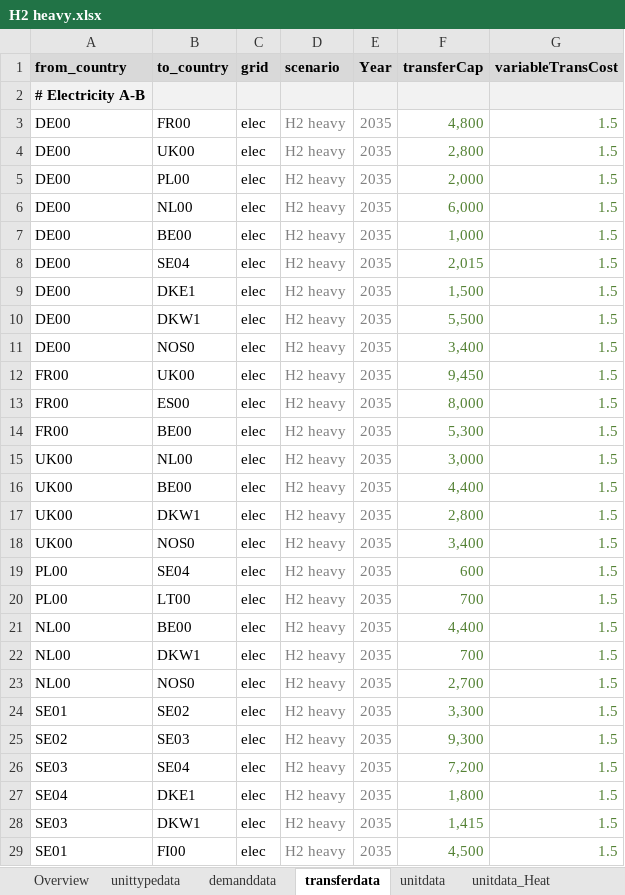
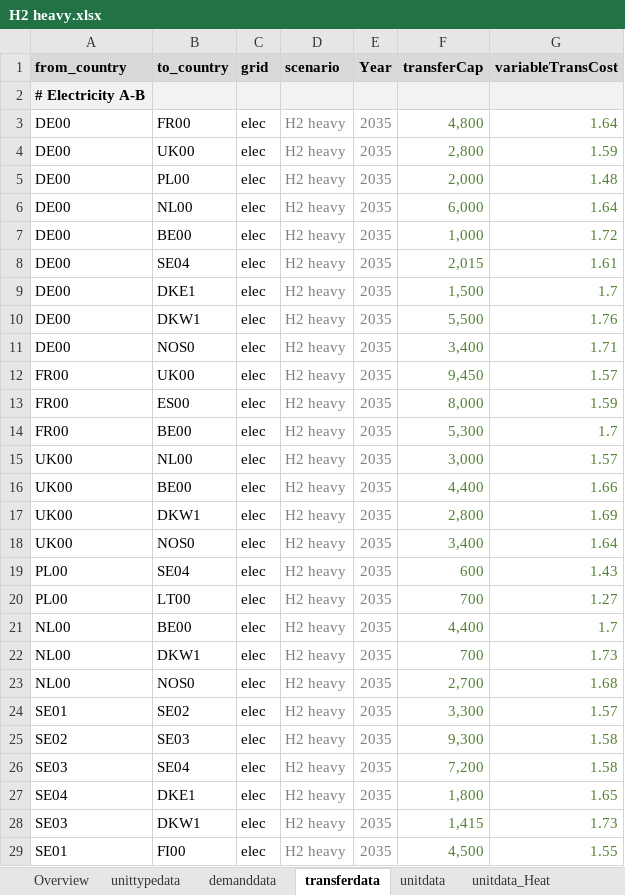
Before and after one commit to vttresearch/north_european_model, an Excel workbook: src_files/data_files/H2 heavy.xlsx, sheet transferdata, drawn as a sheet; only a part is shown; values as stored, in another font and other column widths than the file's, no borders; the diff covers the shown part only; the diff names each change by its address in the sheet, - before the commit and + after, or states it on an @@ line.

Commit message:
Transmission line VOM differentiation by nodes.

```diff
--- a/src_files/data_files/H2 heavy.xlsx (sheet transferdata)
+++ b/src_files/data_files/H2 heavy.xlsx (sheet transferdata)
-G3 (variableTransCost): 1.5
+G3 (variableTransCost): 1.64
-G4 (variableTransCost): 1.5
+G4 (variableTransCost): 1.59
-G5 (variableTransCost): 1.5
+G5 (variableTransCost): 1.48
-G6 (variableTransCost): 1.5
+G6 (variableTransCost): 1.64
-G7 (variableTransCost): 1.5
+G7 (variableTransCost): 1.72
-G8 (variableTransCost): 1.5
+G8 (variableTransCost): 1.61
-G9 (variableTransCost): 1.5
+G9 (variableTransCost): 1.7
-G10 (variableTransCost): 1.5
+G10 (variableTransCost): 1.76
-G11 (variableTransCost): 1.5
+G11 (variableTransCost): 1.71
-G12 (variableTransCost): 1.5
+G12 (variableTransCost): 1.57
-G13 (variableTransCost): 1.5
+G13 (variableTransCost): 1.59
-G14 (variableTransCost): 1.5
+G14 (variableTransCost): 1.7
-G15 (variableTransCost): 1.5
+G15 (variableTransCost): 1.57
-G16 (variableTransCost): 1.5
+G16 (variableTransCost): 1.66
-G17 (variableTransCost): 1.5
+G17 (variableTransCost): 1.69
-G18 (variableTransCost): 1.5
+G18 (variableTransCost): 1.64
-G19 (variableTransCost): 1.5
+G19 (variableTransCost): 1.43
-G20 (variableTransCost): 1.5
+G20 (variableTransCost): 1.27
-G21 (variableTransCost): 1.5
+G21 (variableTransCost): 1.7
-G22 (variableTransCost): 1.5
+G22 (variableTransCost): 1.73
-G23 (variableTransCost): 1.5
+G23 (variableTransCost): 1.68
-G24 (variableTransCost): 1.5
+G24 (variableTransCost): 1.57
-G25:G26 (variableTransCost): 1.5
+G25:G26 (variableTransCost): 1.58
-G27 (variableTransCost): 1.5
+G27 (variableTransCost): 1.65
-G28 (variableTransCost): 1.5
+G28 (variableTransCost): 1.73
-G29 (variableTransCost): 1.5
+G29 (variableTransCost): 1.55
```
Also changed, not shown: 93 edited cells elsewhere in this sheet, sheet unitdata, sheet unitdata_Heat, sheet VOM.
